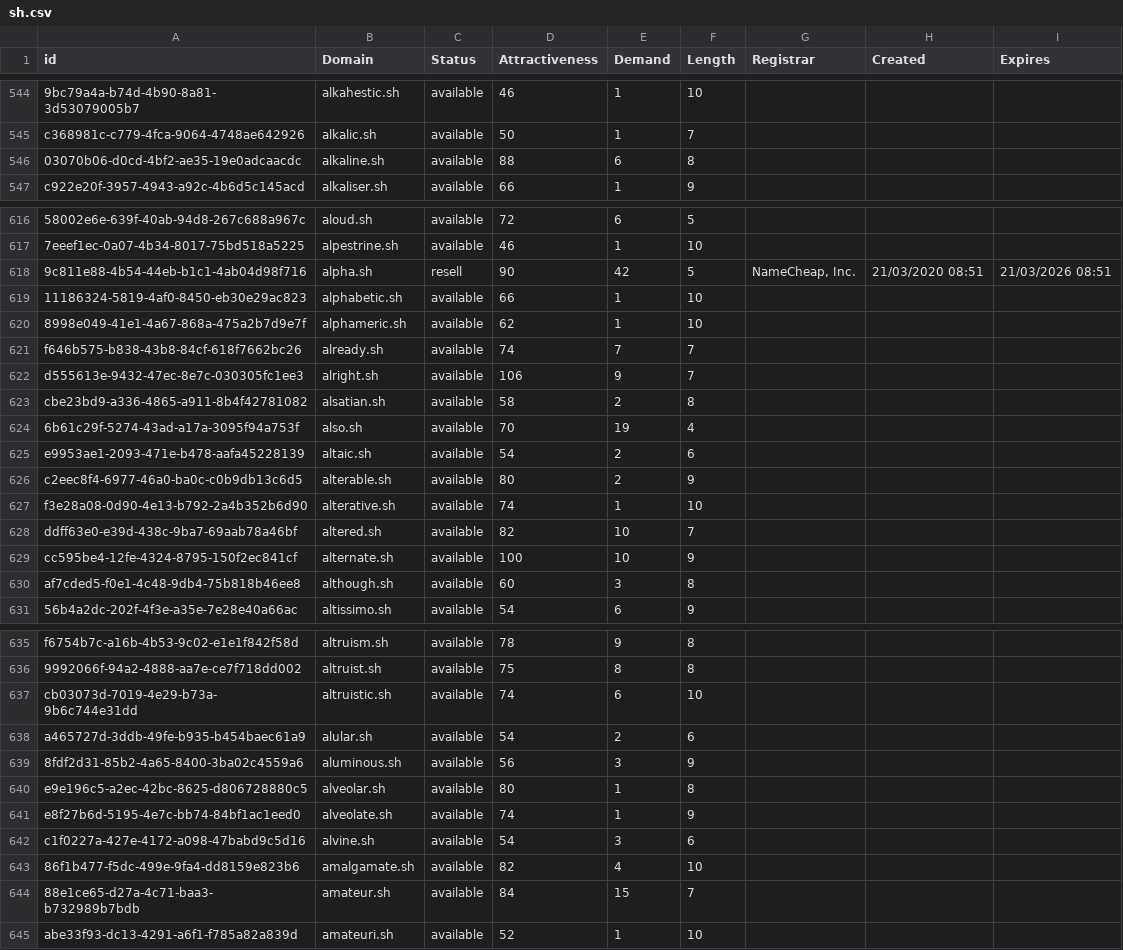
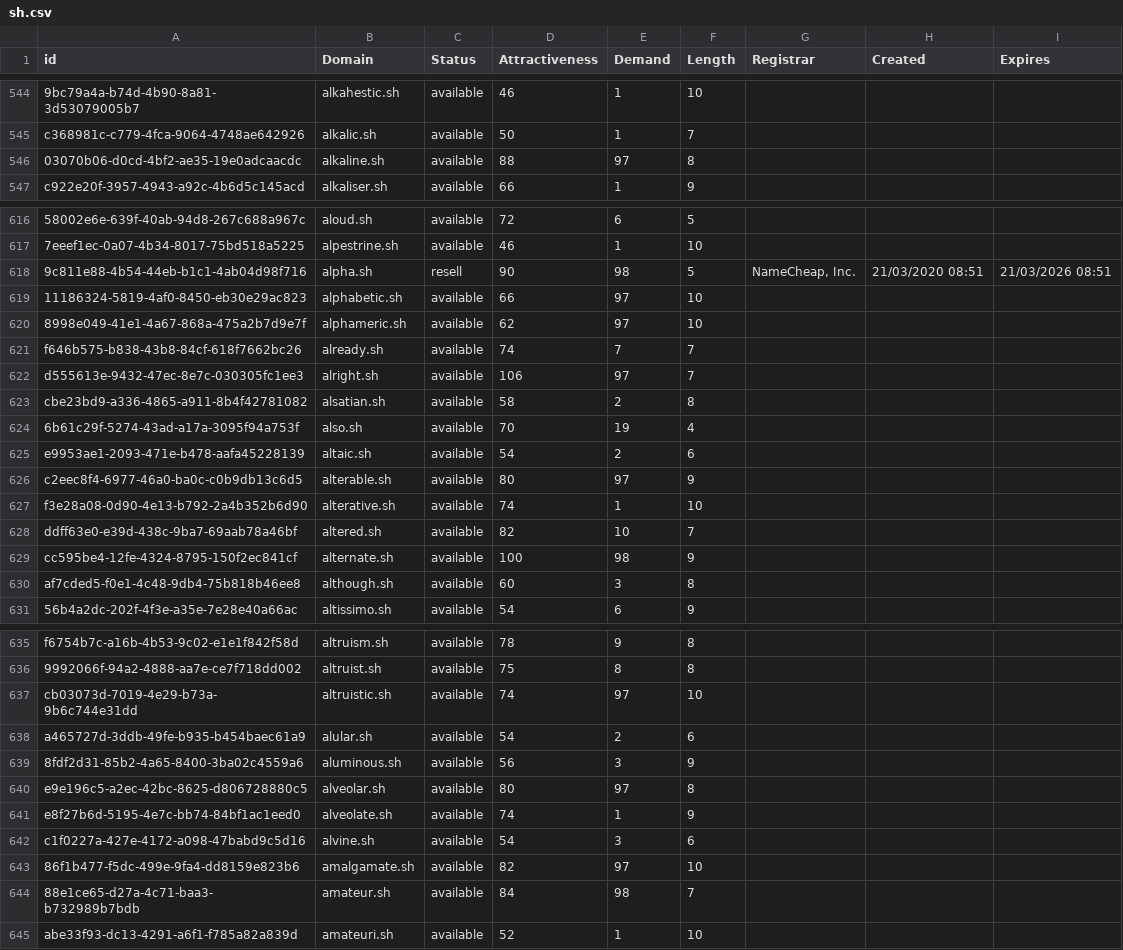
Before and after one commit to UniqueDomains/sh-oneword-domains, a CSV file: sh.csv, drawn as a sheet; only a part is shown, gaps mark what is left out; the diff covers the shown part only; the diff names each change by its address in the sheet, - before the commit and + after, or states it on an @@ line.

Commit message:
Domains update

```diff
--- a/sh.csv
+++ b/sh.csv
-E546 (Demand): 6
+E546 (Demand): 97
-E618 (Demand): 42
+E618 (Demand): 98
-E619:E620 (Demand): 1
+E619:E620 (Demand): 97
-E622 (Demand): 9
+E622 (Demand): 97
-E626 (Demand): 2
+E626 (Demand): 97
-E629 (Demand): 10
+E629 (Demand): 98
-E637 (Demand): 6
+E637 (Demand): 97
-E640 (Demand): 1
+E640 (Demand): 97
-E643 (Demand): 4
+E643 (Demand): 97
-E644 (Demand): 15
+E644 (Demand): 98
```
Also changed, not shown: 31 edited cells elsewhere in this file, 1 other file.
